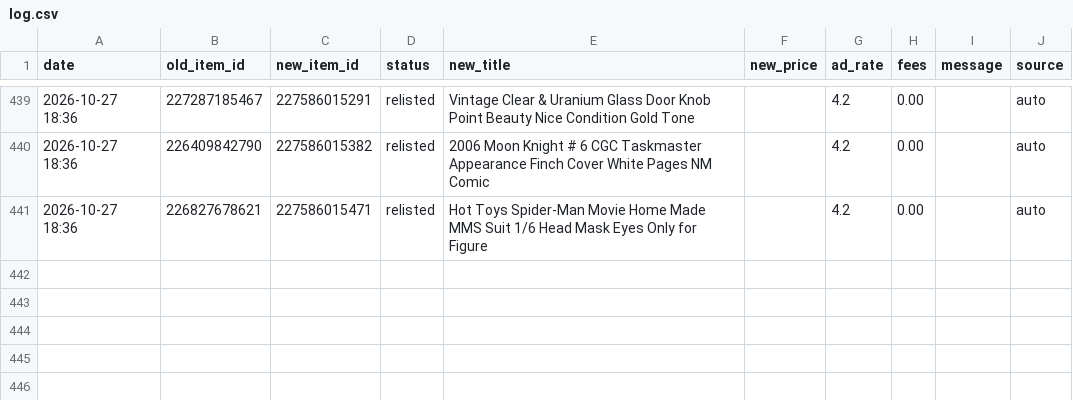
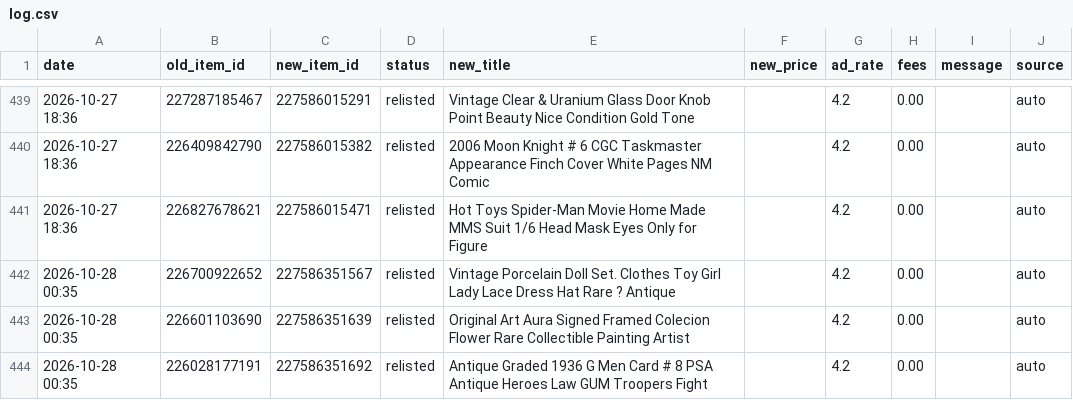
Before and after one commit to cromcomics1/ig-ebay-poster, a CSV file: log.csv, drawn as a sheet; only a part is shown, gaps mark what is left out; the diff names each change by its address in the sheet, - before the commit and + after, or states it on an @@ line.

Commit message:
Sell-similar log: 3 entries

```diff
--- a/log.csv
+++ b/log.csv
+row 442: 2026-10-28 00:35 | 226700922652 | 227586351567 | relisted | Vintage Porcelain Doll Set. Clothes Toy Girl Lady Lace Dress Hat Rare ? Antique |  | 4.2 | 0.00 |  | auto
+row 443: 2026-10-28 00:35 | 226601103690 | 227586351639 | relisted | Original Art Aura Signed Framed Colecion Flower Rare Collectible Painting Artist |  | 4.2 | 0.00 |  | auto
+row 444: 2026-10-28 00:35 | 226028177191 | 227586351692 | relisted | Antique Graded 1936 G Men Card # 8 PSA Antique Heroes Law GUM Troopers Fight |  | 4.2 | 0.00 |  | auto
```
